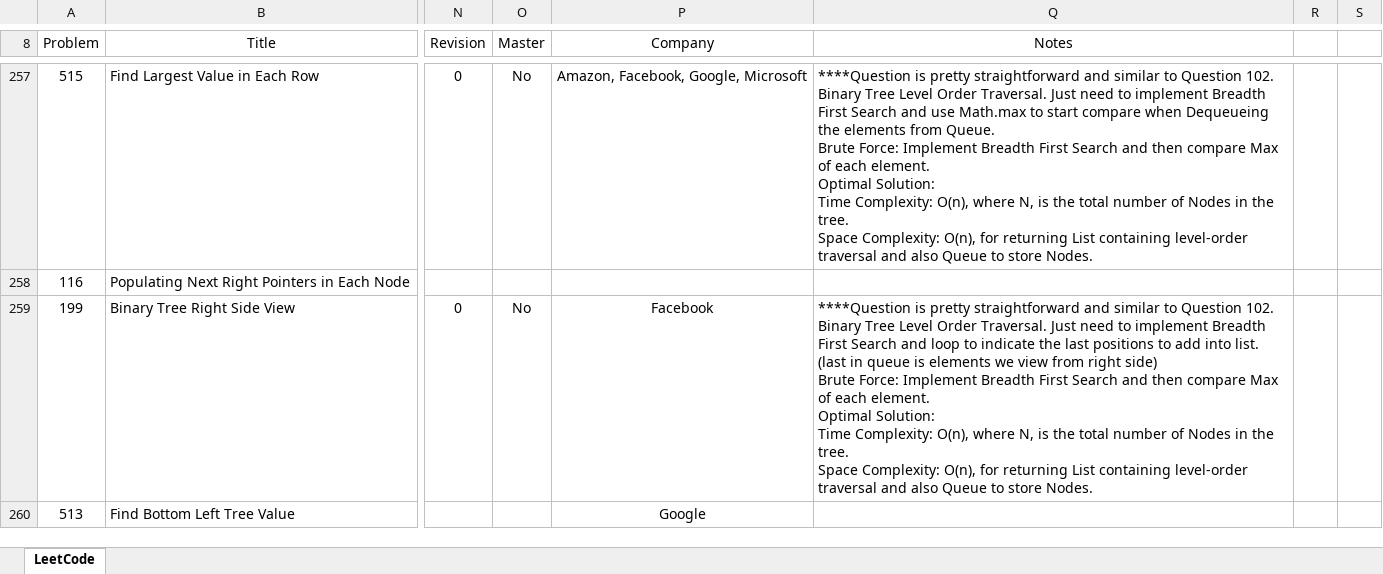
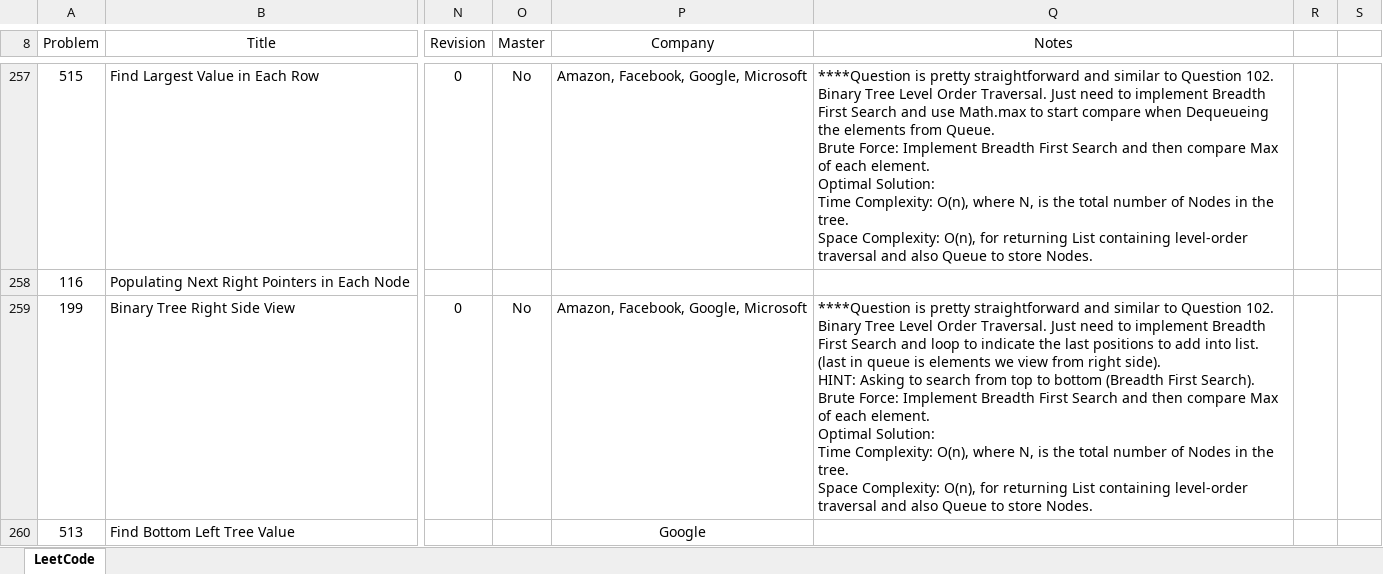
Before and after one commit to leontan4/LeetCode, an Excel workbook: LeetCode Tracker.xlsx, sheet LeetCode, drawn as a sheet; only a part is shown, gaps mark what is left out; values as stored, in another font and other column widths than the file's, no borders; conditional formats not drawn; ↵ is a line break in a cell; the diff names each change by its address in the sheet, - before the commit and + after, or states it on an @@ line.

Commit message:
updated tracker

```diff
--- a/LeetCode Tracker.xlsx (sheet LeetCode)
+++ b/LeetCode Tracker.xlsx (sheet LeetCode)
-P259 (Company): Facebook
+P259 (Company): Amazon, Facebook, Google, Microsoft
-Q259 (Notes): …from right side) ↵ Brute Force:…
+Q259 (Notes): …from right side). ↵ HINT: Asking to search from top to bottom (Breadth First Search). ↵ Brute Force:…
```
Also changed, not shown: 1 other file.
